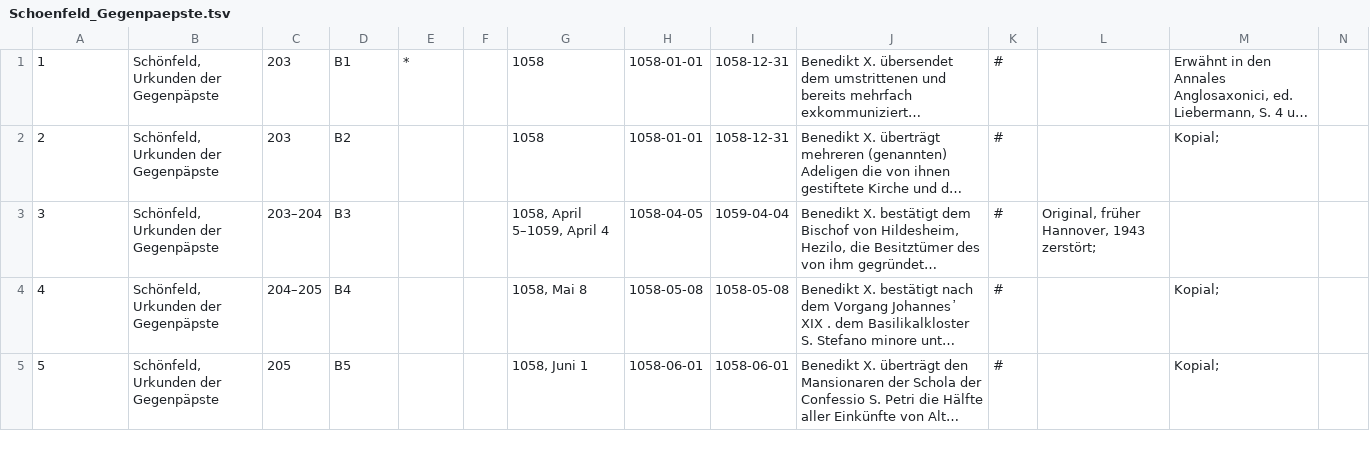
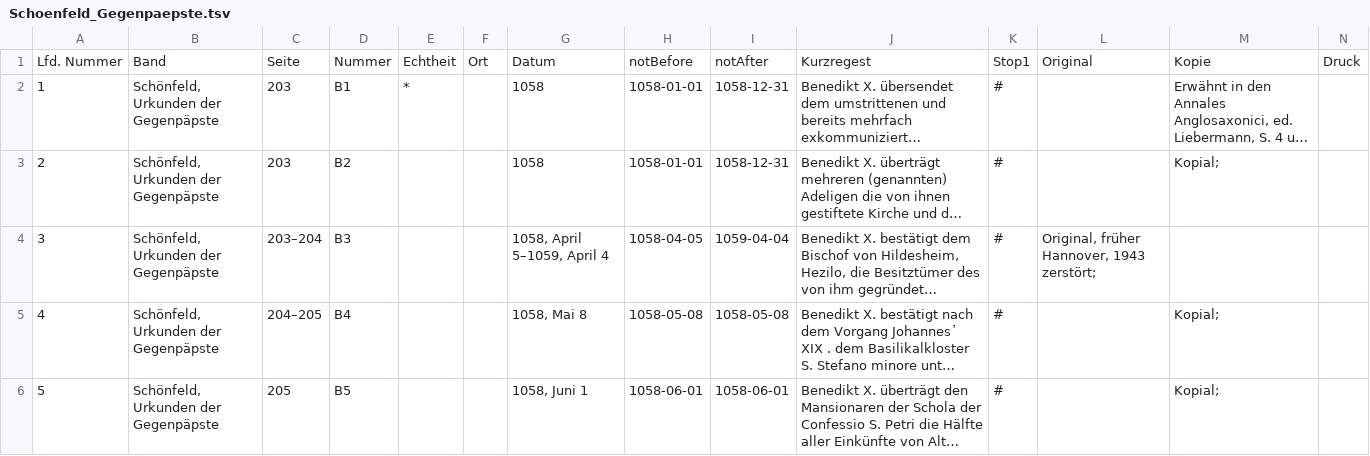
Before and after one commit to cceh/FormierungEuropas, a TSV file: TSV/Schoenfeld_Gegenpaepste.tsv, drawn as a sheet; only a part is shown; long unchanged cells end in …; rows hold the shown columns only; the diff names each change by its address in the sheet, - before the commit and + after, or states it on an @@ line.

Commit message:
Head added

```diff
--- a/TSV/Schoenfeld_Gegenpaepste.tsv
+++ b/TSV/Schoenfeld_Gegenpaepste.tsv
+row 1: Lfd. Nummer | Band | Seite | Nummer | Echtheit | Ort | Datum | notBefore | notAfter | Kurzregest | Stop1 | Original | Kopie | Druck
```
